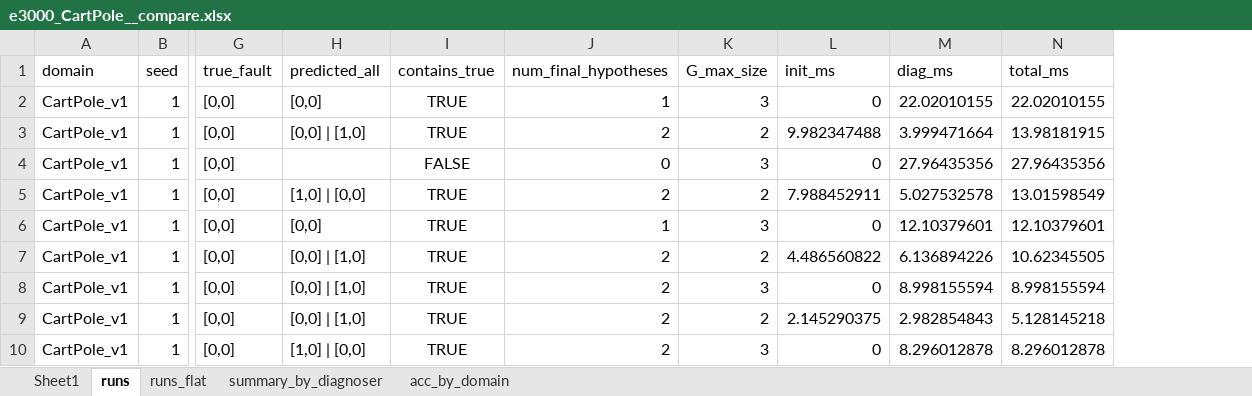
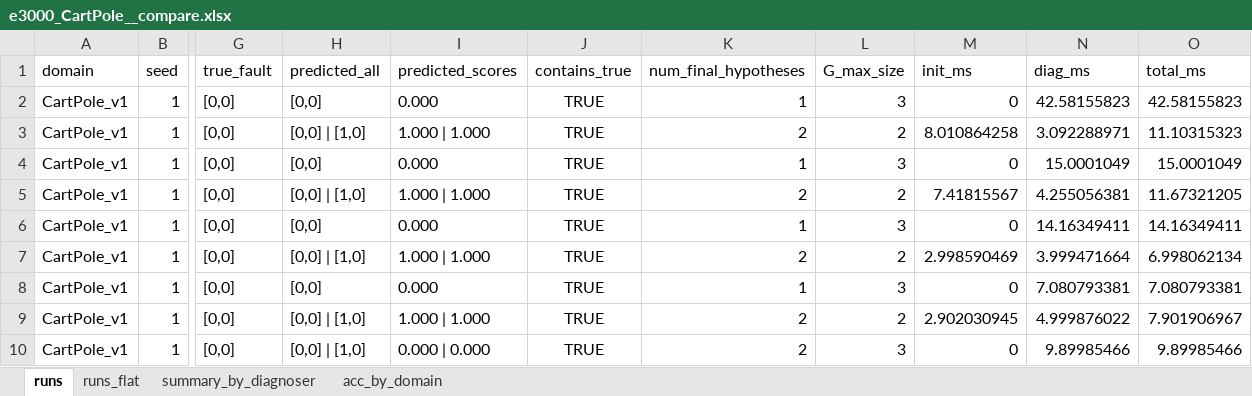
Before and after one commit to aviramom/drl-fault-inference, an Excel workbook: liner regression models experimental results/e3000_CartPole__compare.xlsx, sheet runs, drawn as a sheet; only a part is shown, gaps mark what is left out; values as stored, in another font and other column widths than the file's, no borders; table styles not drawn; addresses are those after the commit; the diff covers the shown part only; the diff names each change by its address in the sheet, - before the commit and + after, or states it on an @@ line.

```diff
--- a/liner regression models experimental results/e3000_CartPole__compare.xlsx (sheet runs)
+++ b/liner regression models experimental results/e3000_CartPole__compare.xlsx (sheet runs)
-sheet tab: Sheet1
+column I (predicted_scores), rows 2-10: 0.000 | 1.000 | 1.000 | 0.000 | 1.000 | 1.000 | 0.000 | 1.000 | 1.000 | 0.000 | 1.000 | 1.000 | 0.000 | 0.000
-N2 (diag_ms): 22.02010155
+N2 (diag_ms): 42.58155823
-O2 (total_ms): 22.02010155
+O2 (total_ms): 42.58155823
-M3 (init_ms): 9.982347488
+M3 (init_ms): 8.010864258
-N3 (diag_ms): 3.999471664
+N3 (diag_ms): 3.092288971
-O3 (total_ms): 13.98181915
+O3 (total_ms): 11.10315323
-H4 (predicted_all): (empty)
+H4 (predicted_all): [0,0]
-J4 (contains_true): FALSE
+J4 (contains_true): TRUE
-K4 (num_final_hypotheses): 0
+K4 (num_final_hypotheses): 1
-N4 (diag_ms): 27.96435356
+N4 (diag_ms): 15.0001049
-O4 (total_ms): 27.96435356
+O4 (total_ms): 15.0001049
-H5 (predicted_all): [1,0] | [0,0]
+H5 (predicted_all): [0,0] | [1,0]
-M5 (init_ms): 7.988452911
+M5 (init_ms): 7.41815567
-N5 (diag_ms): 5.027532578
+N5 (diag_ms): 4.255056381
-O5 (total_ms): 13.01598549
+O5 (total_ms): 11.67321205
-N6 (diag_ms): 12.10379601
+N6 (diag_ms): 14.16349411
-O6 (total_ms): 12.10379601
+O6 (total_ms): 14.16349411
-M7 (init_ms): 4.486560822
+M7 (init_ms): 2.998590469
-N7 (diag_ms): 6.136894226
+N7 (diag_ms): 3.999471664
-O7 (total_ms): 10.62345505
+O7 (total_ms): 6.998062134
-H8 (predicted_all): [0,0] | [1,0]
+H8 (predicted_all): [0,0]
-K8 (num_final_hypotheses): 2
+K8 (num_final_hypotheses): 1
-N8 (diag_ms): 8.998155594
+N8 (diag_ms): 7.080793381
-O8 (total_ms): 8.998155594
+O8 (total_ms): 7.080793381
-M9 (init_ms): 2.145290375
+M9 (init_ms): 2.902030945
-N9 (diag_ms): 2.982854843
+N9 (diag_ms): 4.999876022
-O9 (total_ms): 5.128145218
+O9 (total_ms): 7.901906967
-H10 (predicted_all): [1,0] | [0,0]
+H10 (predicted_all): [0,0] | [1,0]
-N10 (diag_ms): 8.296012878
+N10 (diag_ms): 9.89985466
-O10 (total_ms): 8.296012878
+O10 (total_ms): 9.89985466
```
Also changed, not shown: 61 edited cells elsewhere in this sheet, sheet runs_flat, sheet summary_by_diagnoser, liner regression models experimental results/e4000_MountainCar__compare.xlsx, liner regression models experimental results/e6000_FrozenLake__compare.xlsx, 20 other files.
